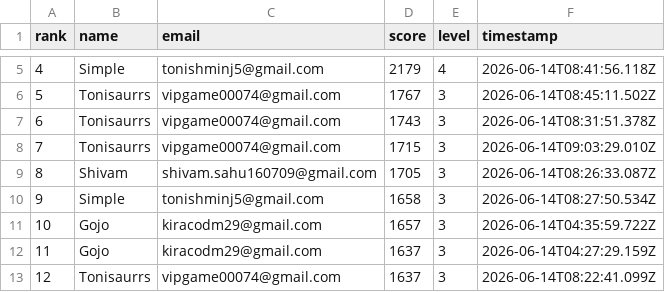
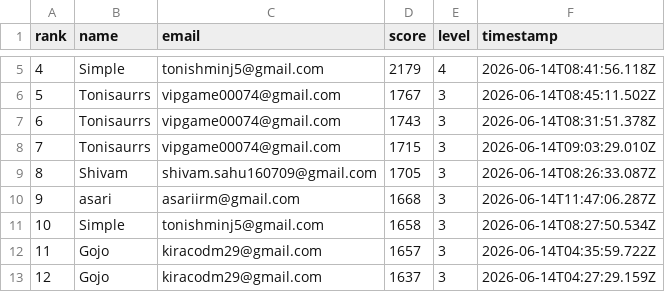
Before and after one commit to jokerdetected/injusticeleague, a CSV file: leaderboard.csv, drawn as a sheet; only a part is shown, gaps mark what is left out; the shorter side is filled out with more unchanged rows; addresses are those after the commit; the diff names each change by its address in the sheet, - before the commit and + after, or states it on an @@ line.

Commit message:
score: asari (1668)

```diff
--- a/leaderboard.csv
+++ b/leaderboard.csv
+row 10: 9 | asari | asariirm@gmail.com | 1668 | 3 | 2026-06-14T11:47:06.287Z
@@ column A (rank) renumbered from row 11 down @@
```
